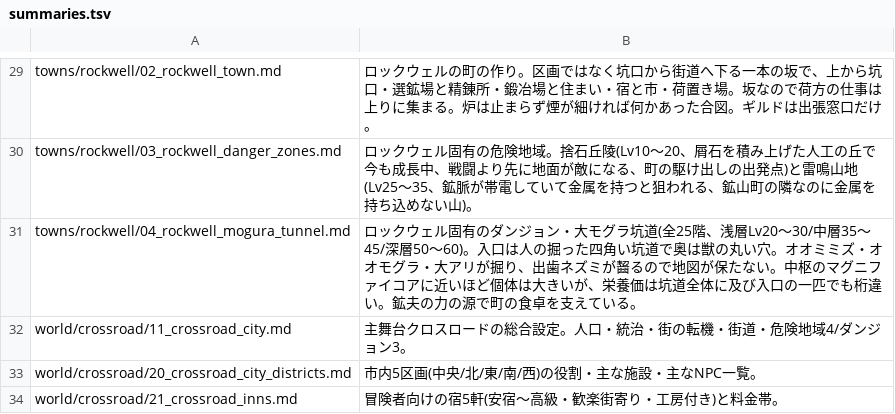
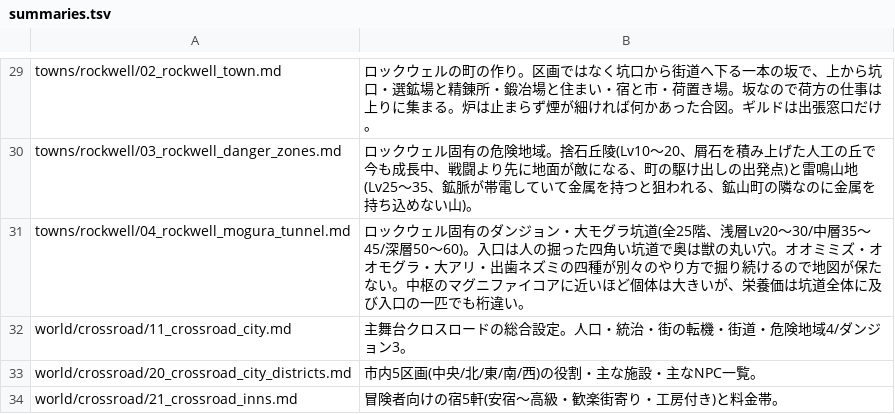
Before and after one commit to akisumann/123, a TSV file: tools/summaries.tsv, drawn as a sheet; only a part is shown, gaps mark what is left out.

```diff
--- a/tools/summaries.tsv
+++ b/tools/summaries.tsv
@@ -30,3 +30,3 @@ towns/rockwell/02_rockwell_town.md	ロックウェルの町の作り。区画で
 towns/rockwell/03_rockwell_danger_zones.md	ロックウェル固有の危険地域。捨石丘陵(Lv10〜20、屑石を積み上げた人工の丘で今も成長中、戦闘より先に地面が敵になる、町の駆け出しの出発点)と雷鳴山地(Lv25〜35、鉱脈が帯電していて金属を持つと狙われる、鉱山町の隣なのに金属を持ち込めない山)。
-towns/rockwell/04_rockwell_mogura_tunnel.md	ロックウェル固有のダンジョン・大モグラ坑道(全25階、浅層Lv20〜30/中層35〜45/深層50〜60)。入口は人の掘った四角い坑道で奥は獣の丸い穴。オオミミズ・オオモグラ・大アリが掘り、出歯ネズミが齧るので地図が保たない。中枢のマグニファイコアに近いほど個体は大きいが、栄養価は坑道全体に及び入口の一匹でも桁違い。鉱夫の力の源で町の食卓を支えている。
+towns/rockwell/04_rockwell_mogura_tunnel.md	ロックウェル固有のダンジョン・大モグラ坑道(全25階、浅層Lv20〜30/中層35〜45/深層50〜60)。入口は人の掘った四角い坑道で奥は獣の丸い穴。オオミミズ・オオモグラ・大アリ・出歯ネズミの四種が別々のやり方で掘り続けるので地図が保たない。中枢のマグニファイコアに近いほど個体は大きいが、栄養価は坑道全体に及び入口の一匹でも桁違い。
 world/crossroad/11_crossroad_city.md	主舞台クロスロードの総合設定。人口・統治・街の転機・街道・危険地域4/ダンジョン3。
```
Also changed, not shown: 4 other files.
